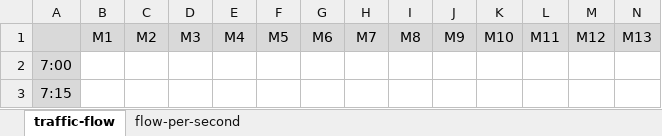
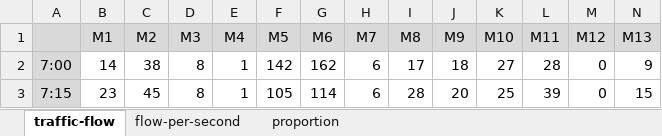
Before and after one commit to aligvitor/traffic-flow-microssimulation-maringa, an Excel workbook: traffic flow data.xlsx, sheet traffic-flow, drawn as a sheet; only a part is shown; values as stored, in another font and other column widths than the file's, no borders; the diff covers the shown part only; the diff names each change by its address in the sheet, - before the commit and + after, or states it on an @@ line.

Commit message:
flow file and other changes

```diff
--- a/traffic flow data.xlsx (sheet traffic-flow)
+++ b/traffic flow data.xlsx (sheet traffic-flow)
+sheet tab: proportion
-B2 (M1): (empty)
+B2 (M1): 14
-C2 (M2): (empty)
+C2 (M2): 38
-D2:D3 (M3): (empty)
+D2:D3 (M3): 8
-E2:E3 (M4): (empty)
+E2:E3 (M4): 1
-F2 (M5): (empty)
+F2 (M5): 142
-G2 (M6): (empty)
+G2 (M6): 162
-H2:H3 (M7): (empty)
+H2:H3 (M7): 6
-I2 (M8): (empty)
+I2 (M8): 17
-J2 (M9): (empty)
+J2 (M9): 18
-K2 (M10): (empty)
+K2 (M10): 27
-L2 (M11): (empty)
+L2 (M11): 28
-M2:M3 (M12): (empty)
+M2:M3 (M12): 0
-N2 (M13): (empty)
+N2 (M13): 9
-B3 (M1): (empty)
+B3 (M1): 23
-C3 (M2): (empty)
+C3 (M2): 45
-F3 (M5): (empty)
+F3 (M5): 105
-G3 (M6): (empty)
+G3 (M6): 114
-I3 (M8): (empty)
+I3 (M8): 28
-J3 (M9): (empty)
+J3 (M9): 20
-K3 (M10): (empty)
+K3 (M10): 25
-L3 (M11): (empty)
+L3 (M11): 39
-N3 (M13): (empty)
+N3 (M13): 15
```
Also changed, not shown: 3 removed rows and 294 edited cells elsewhere in this sheet, sheet flow-per-second, 4 other files.
